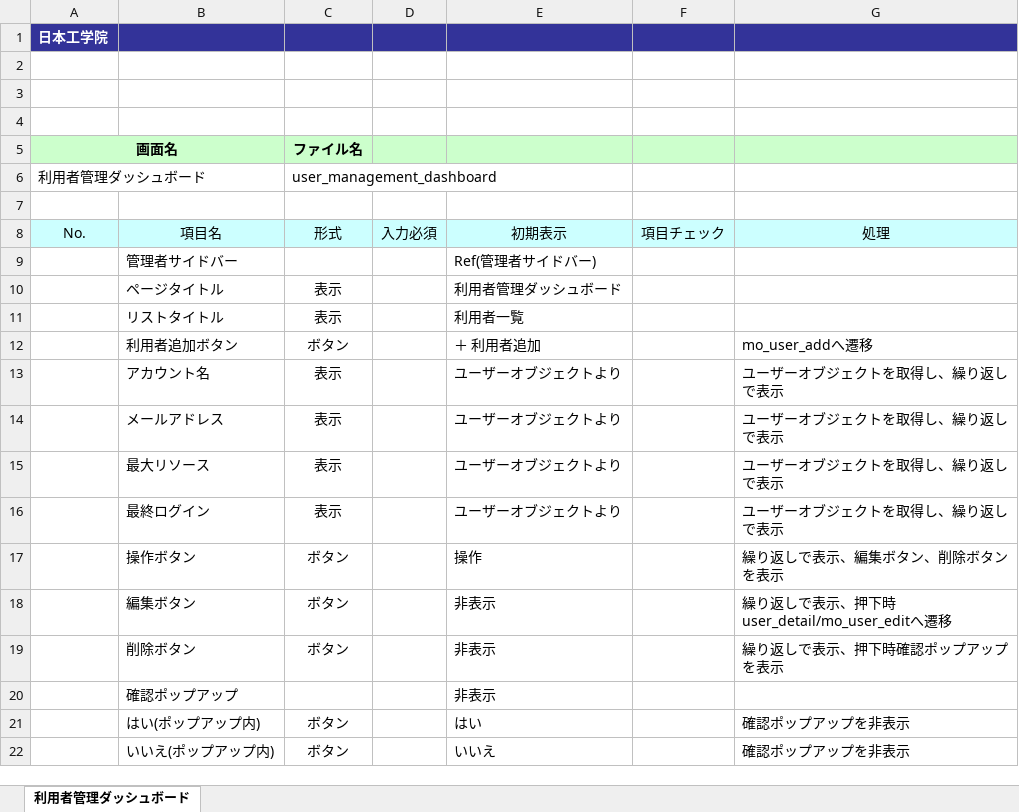
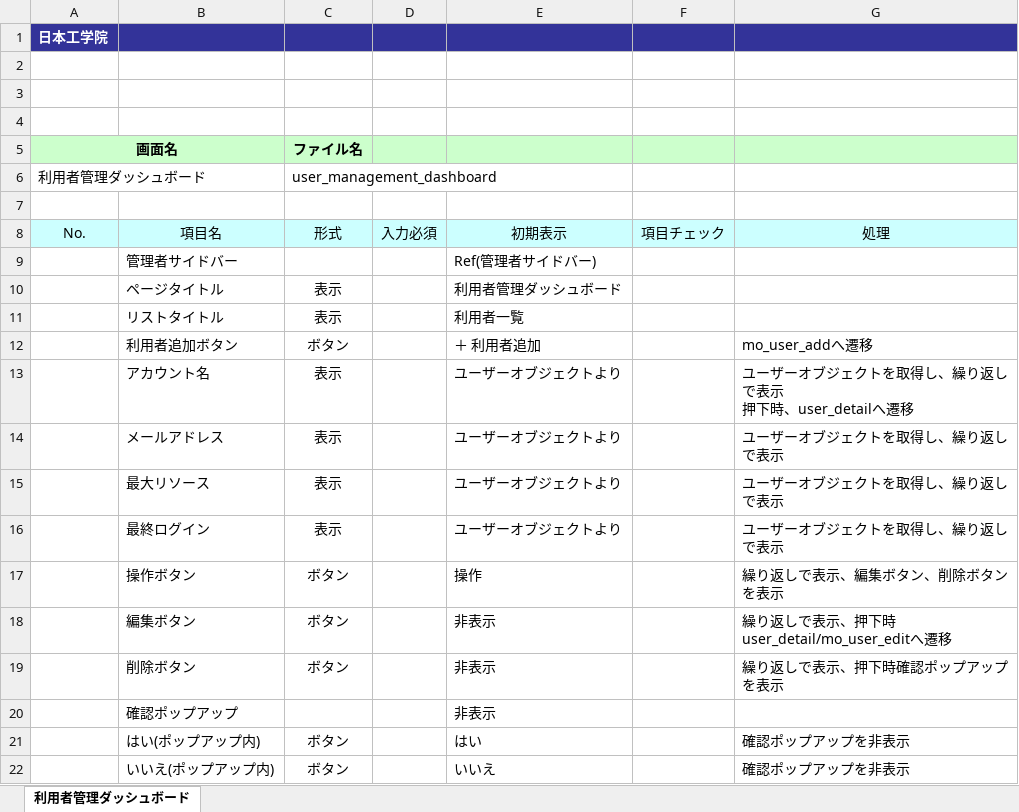
Before and after one commit to okkass/Kamata-Cloud-Infrastructure, an Excel workbook: docs/画面項目定義書/user_management/user_management_dashboard.xlsx, sheet 利用者管理ダッシュボード, drawn as a sheet; values as stored, in another font and other column widths than the file's, no borders; charts and pictures not drawn; ↵ is a line break in a cell; the diff names each change by its address in the sheet, - before the commit and + after, or states it on an @@ line.

```diff
--- a/docs/画面項目定義書/user_management/user_management_dashboard.xlsx (sheet 利用者管理ダッシュボード)
+++ b/docs/画面項目定義書/user_management/user_management_dashboard.xlsx (sheet 利用者管理ダッシュボード)
-G13: ユーザーオブジェクトを取得し、繰り返しで表示
+G13: ユーザーオブジェクトを取得し、繰り返しで表示 ↵ 押下時、user_detailへ遷移
```
Also changed, not shown: docs/画面項目定義書/virtual_machine_management/virtual_machine_dashboard.xlsx.
